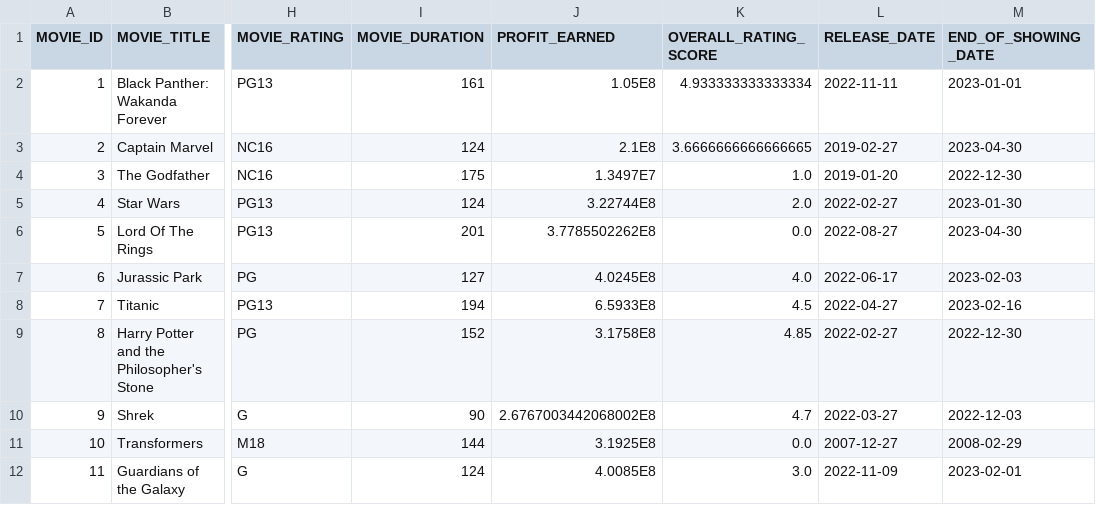
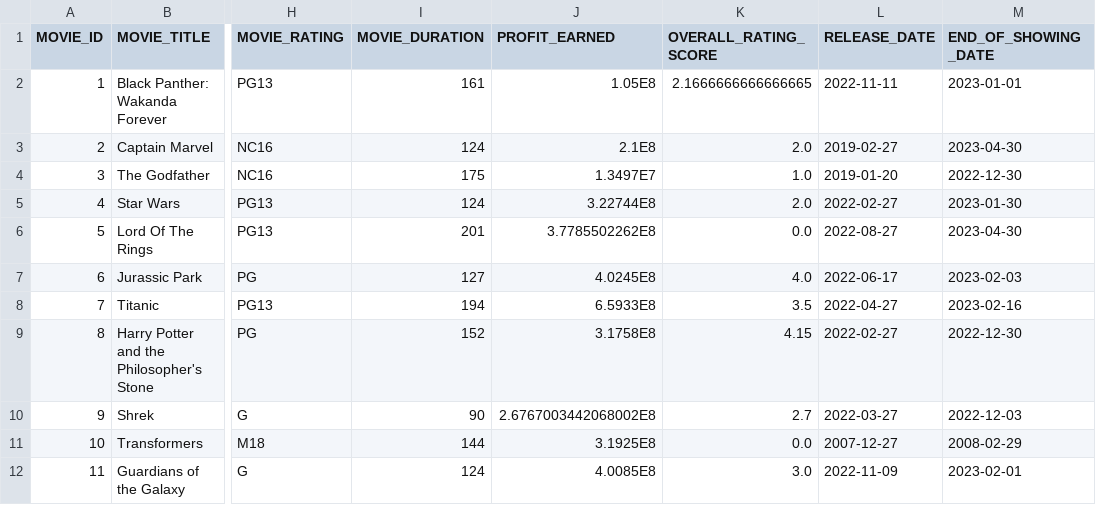
Before and after one commit to weikangg/SC2002_MOBLIMA, a CSV file: MOBLIMA/data/movies/movies.csv, drawn as a sheet; only a part is shown, gaps mark what is left out; the diff names each change by its address in the sheet, - before the commit and + after, or states it on an @@ line.

```diff
--- a/MOBLIMA/data/movies/movies.csv
+++ b/MOBLIMA/data/movies/movies.csv
-K2 (OVERALL_RATING_SCORE): 4.933333333333334
+K2 (OVERALL_RATING_SCORE): 2.1666666666666665
-K3 (OVERALL_RATING_SCORE): 3.6666666666666665
+K3 (OVERALL_RATING_SCORE): 2.0
-K8 (OVERALL_RATING_SCORE): 4.5
+K8 (OVERALL_RATING_SCORE): 3.5
-K9 (OVERALL_RATING_SCORE): 4.85
+K9 (OVERALL_RATING_SCORE): 4.15
-K10 (OVERALL_RATING_SCORE): 4.7
+K10 (OVERALL_RATING_SCORE): 2.7
```
Also changed, not shown: MOBLIMA/data/reviews/reviews.csv, 4 other files.
